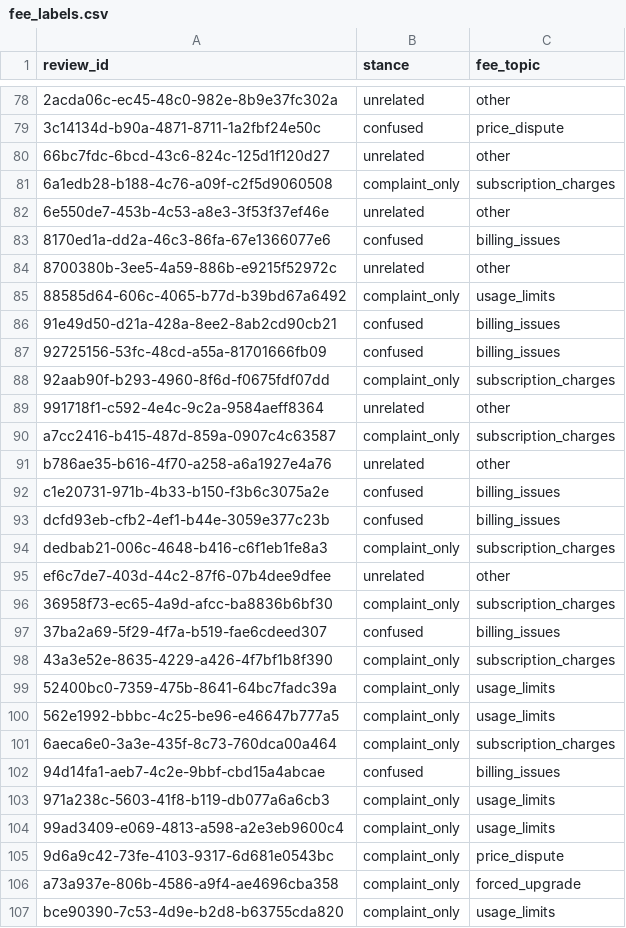
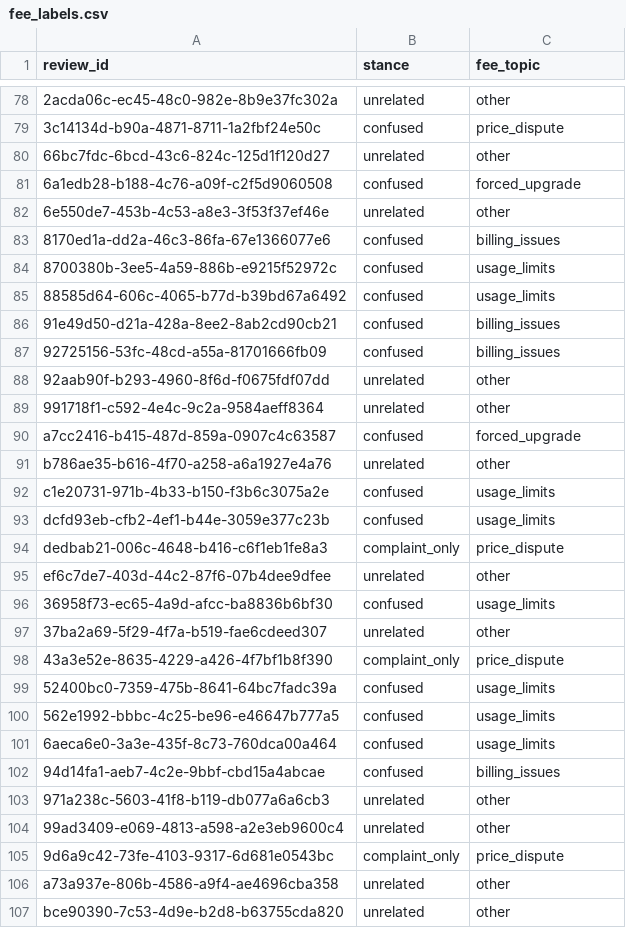
Before and after one commit to prashanttlabde/M5_RAG, a CSV file: data/fee_labels.csv, drawn as a sheet; only a part is shown, gaps mark what is left out; the diff covers the shown part only; the diff names each change by its address in the sheet, - before the commit and + after, or states it on an @@ line.

```diff
--- a/data/fee_labels.csv
+++ b/data/fee_labels.csv
-B81 (stance): complaint_only
+B81 (stance): confused
-C81 (fee_topic): subscription_charges
+C81 (fee_topic): forced_upgrade
-B84 (stance): unrelated
+B84 (stance): confused
-C84 (fee_topic): other
+C84 (fee_topic): usage_limits
-B85 (stance): complaint_only
+B85 (stance): confused
-B88 (stance): complaint_only
+B88 (stance): unrelated
-C88 (fee_topic): subscription_charges
+C88 (fee_topic): other
-B90 (stance): complaint_only
+B90 (stance): confused
-C90 (fee_topic): subscription_charges
+C90 (fee_topic): forced_upgrade
-C92:C93 (fee_topic): billing_issues
+C92:C93 (fee_topic): usage_limits
-C94 (fee_topic): subscription_charges
+C94 (fee_topic): price_dispute
-B96 (stance): complaint_only
+B96 (stance): confused
-C96 (fee_topic): subscription_charges
+C96 (fee_topic): usage_limits
-B97 (stance): confused
+B97 (stance): unrelated
-C97 (fee_topic): billing_issues
+C97 (fee_topic): other
-C98 (fee_topic): subscription_charges
+C98 (fee_topic): price_dispute
-B99:B101 (stance): complaint_only
+B99:B101 (stance): confused
-C101 (fee_topic): subscription_charges
+C101 (fee_topic): usage_limits
-B103:B104 (stance): complaint_only
+B103:B104 (stance): unrelated
-C103:C104 (fee_topic): usage_limits
+C103:C104 (fee_topic): other
-B106:B107 (stance): complaint_only
+B106:B107 (stance): unrelated
-C106 (fee_topic): forced_upgrade
+C106 (fee_topic): other
-C107 (fee_topic): usage_limits
+C107 (fee_topic): other
```
Also changed, not shown: 100 edited cells elsewhere in this file, 2 other files.
